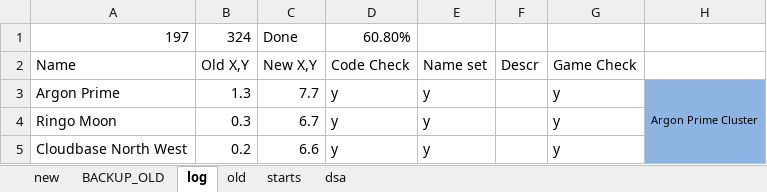
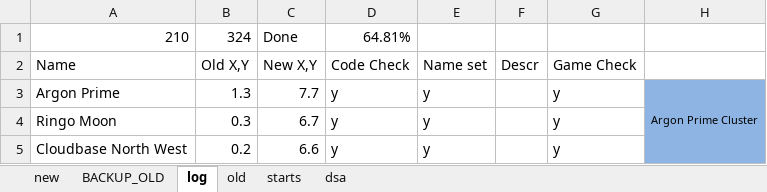
Before and after one commit to vukivan/remap-dev, an Excel workbook: new_universe.xlsx, sheet log, drawn as a sheet; only a part is shown; values as stored, in another font and other column widths than the file's, no borders; the diff covers the shown part only; the diff names each change by its address in the sheet, - before the commit and + after, or states it on an @@ line.

```diff
--- a/new_universe.xlsx (sheet log)
+++ b/new_universe.xlsx (sheet log)
-A1: 197
+A1: 210
-D1: 60.80%
+D1: 64.81%
```
Also changed, not shown: 14 added rows and 15 edited cells elsewhere in this sheet, sheet new, 3 other files.
